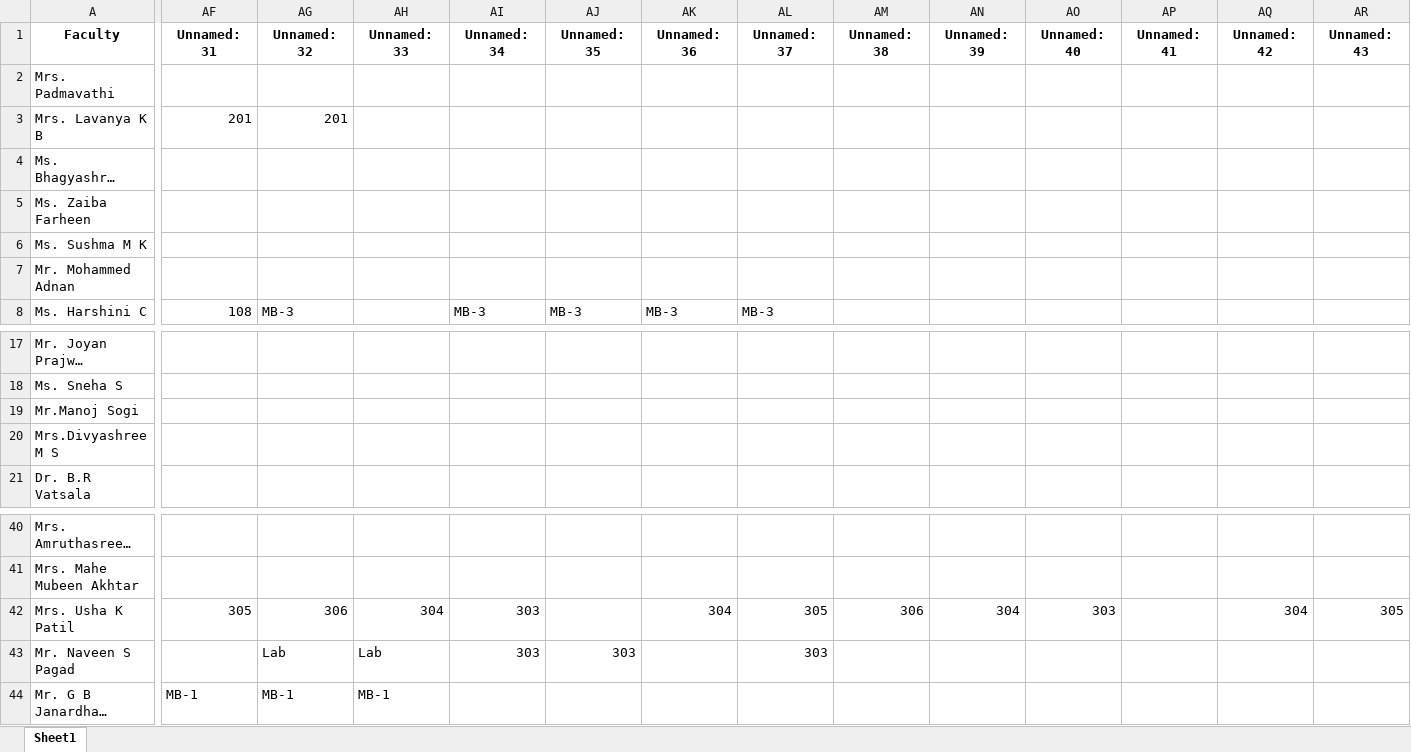
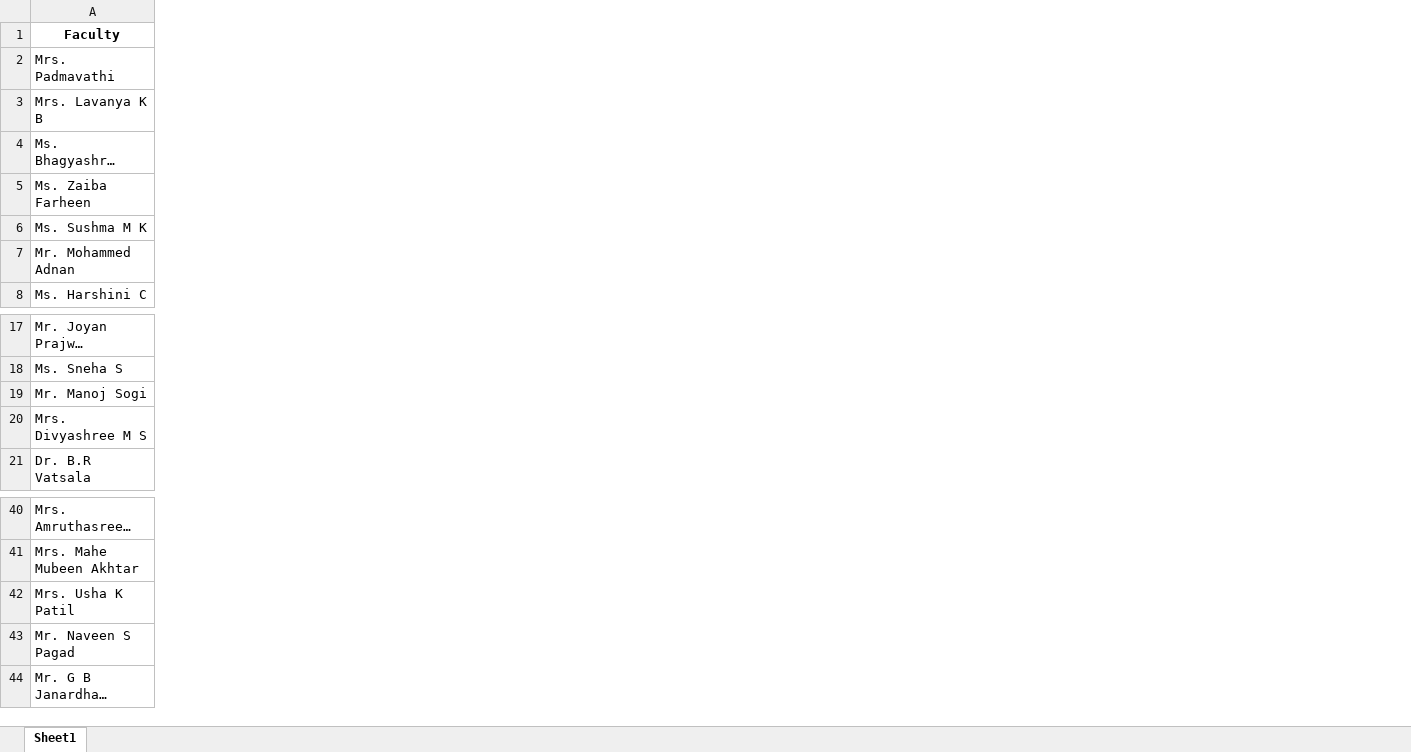
Before and after one commit to snehilsr91/NaviGo, an Excel workbook: backend/assets/timetables.xlsx, sheet Sheet1, drawn as a sheet; only a part is shown, gaps mark what is left out; long unchanged cells end in …; values as stored, in another font and other column widths than the file's, no borders; the diff covers the shown part only; the diff names each change by its address in the sheet, - before the commit and + after, or states it on an @@ line.

Commit message:
Frontend changes and excel sheet changes

```diff
--- a/backend/assets/timetables.xlsx (sheet Sheet1)
+++ b/backend/assets/timetables.xlsx (sheet Sheet1)
-column AF (Unnamed: 31), rows 3-8: 201 |  |  |  |  | 108; rows 42-44: 305 |  | MB-1
-column AG (Unnamed: 32), rows 3-8: 201 |  |  |  |  | MB-3; rows 42-44: 306 | Lab | MB-1
-column AH (Unnamed: 33), rows 42-44: 304 | Lab | MB-1
-column AI (Unnamed: 34), row 8: MB-3; rows 42-43: 303 | 303
-column AJ (Unnamed: 35), row 8: MB-3; row 43: 303
-column AK (Unnamed: 36), row 8: MB-3; row 42: 304
-column AL (Unnamed: 37), row 8: MB-3; rows 42-43: 305 | 303
-column AM (Unnamed: 38), row 42: 306
-column AN (Unnamed: 39), row 42: 304
-column AO (Unnamed: 40), row 42: 303
-column AP (Unnamed: 41), empty
-column AQ (Unnamed: 42), row 42: 304
-column AR (Unnamed: 43), row 42: 305
-A19 (Faculty): Mr.Manoj Sogi
+A19 (Faculty): Mr. Manoj Sogi
-A20 (Faculty): Mrs.Divyashree M S
+A20 (Faculty): Mrs. Divyashree M S
```
Also changed, not shown: 3 removed columns and 22 edited cells elsewhere in this sheet, 3 other files.
